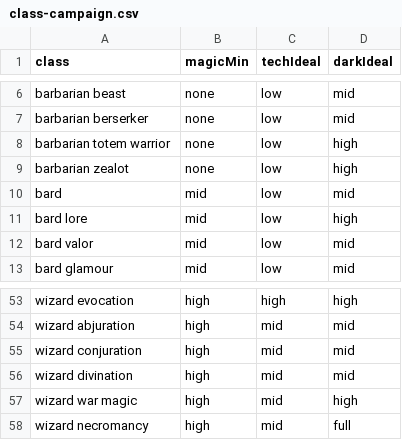
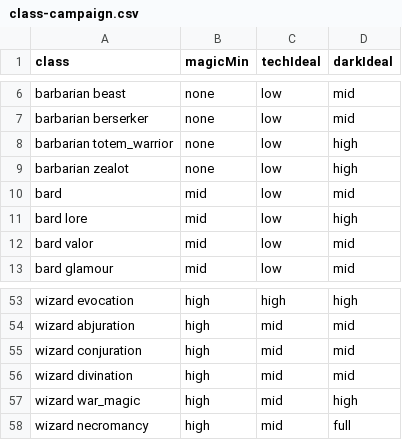
Before and after one commit to tanitamosic/fast-character-builder, a CSV file: tables/class-campaign.csv, drawn as a sheet; only a part is shown, gaps mark what is left out; the diff covers the shown part only.

```diff
--- a/tables/class-campaign.csv
+++ b/tables/class-campaign.csv
@@ -7,3 +7,3 @@ barbarian beast,none,low,mid
 barbarian berserker,none,low,mid
-barbarian totem warrior,none,low,high
+barbarian totem_warrior,none,low,high
 barbarian zealot,none,low,high
@@ -56,3 +56,3 @@ wizard conjuration,high,mid,mid
 wizard divination,high,mid,mid
-wizard war magic,high,mid,high
+wizard war_magic,high,mid,high
 wizard necromancy,high,mid,full
```
Also changed, not shown: 11 edited cells elsewhere in this file, tables/class-roles.csv, 24 other files.
